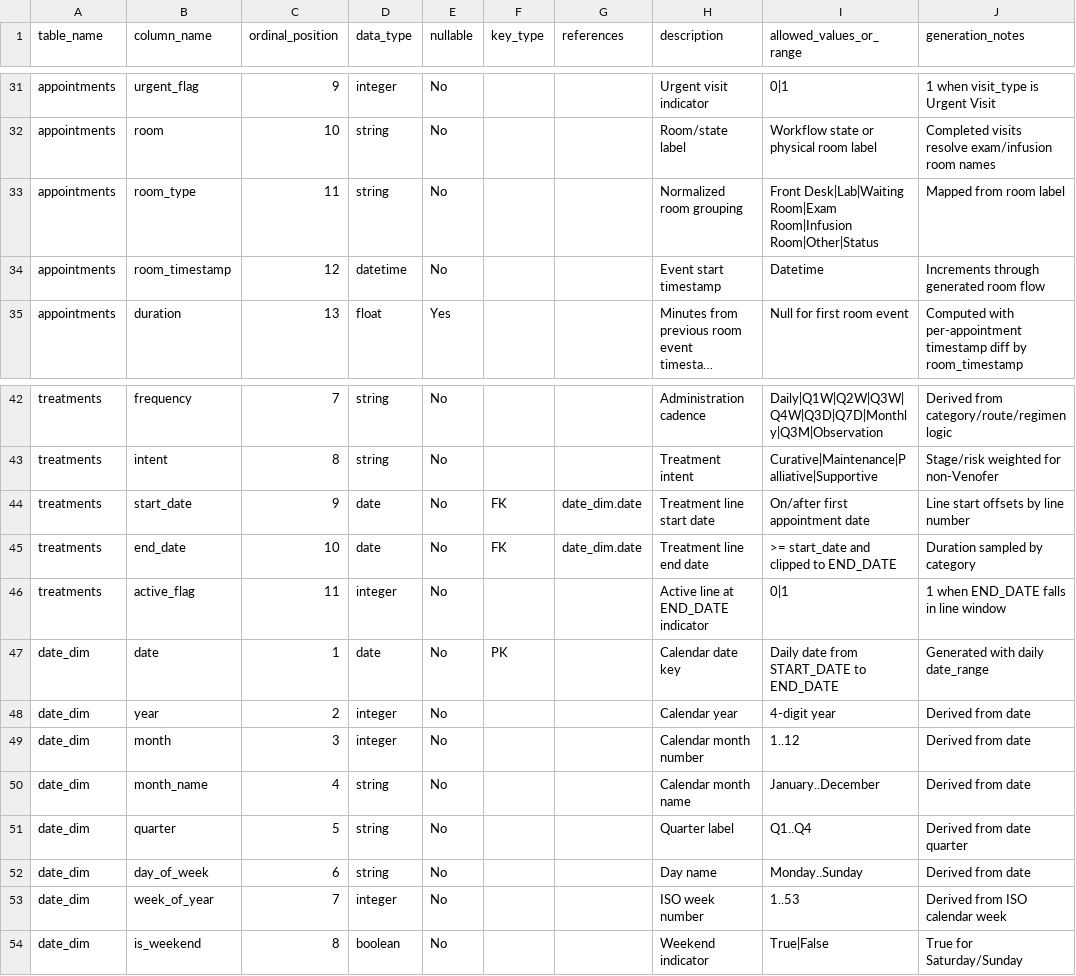
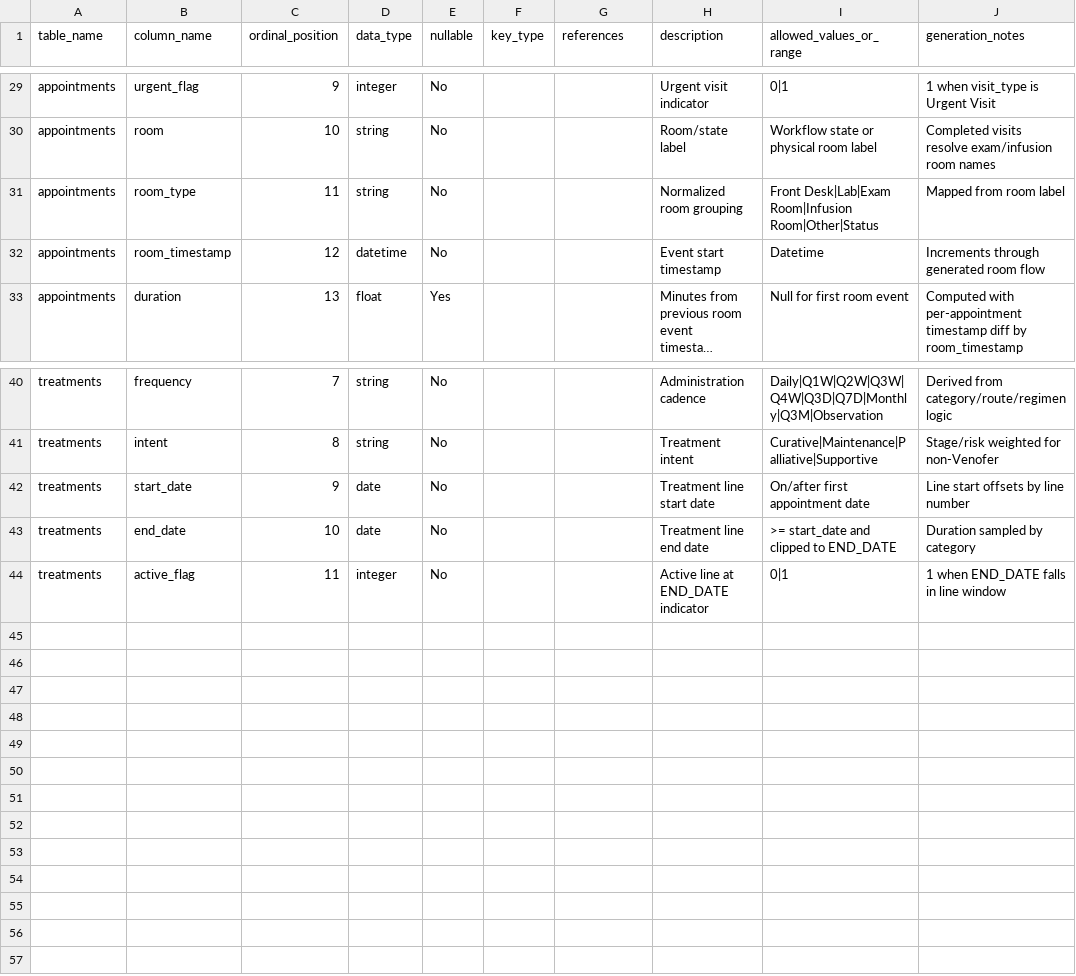
Before and after one commit to andyguo0228/healthcare_operations_analysis, a CSV file: DATA_DICTIONARY.csv, drawn as a sheet; only a part is shown, gaps mark what is left out; long unchanged cells end in …; the diff covers the shown part only.

Commit message:
- Add DAX to highlight min and max values. - Update readme and data dictionary.

```diff
--- a/DATA_DICTIONARY.csv
+++ b/DATA_DICTIONARY.csv
@@ -32,3 +30,3 @@ appointments,urgent_flag,9,integer,No,,,Urgent visit indicator,0|1,1 when visit_
 appointments,room,10,string,No,,,Room/state label,"Workflow state or physical room label",Completed visits resolve exam/infusion room names
-appointments,room_type,11,string,No,,,Normalized room grouping,"Front Desk|Lab|Waiting Room|Exam Room|Infusion Room|Other|Status",Mapped from room label
+appointments,room_type,11,string,No,,,Normalized room grouping,"Front Desk|Lab|Exam Room|Infusion Room|Other|Status",Mapped from room label
 appointments,room_timestamp,12,datetime,No,,,Event start timestamp,Datetime,Increments through generated room flow
@@ -43,12 +41,4 @@ treatments,frequency,7,string,No,,,Administration cadence,"Daily|Q1W|Q2W|Q3W|Q4W
 treatments,intent,8,string,No,,,Treatment intent,"Curative|Maintenance|Palliative|Supportive",Stage/risk weighted for non-Venofer
-treatments,start_date,9,date,No,FK,date_dim.date,Treatment line start date,On/after first appointment date,Line start offsets by line number
-treatments,end_date,10,date,No,FK,date_dim.date,Treatment line end date,>= start_date and clipped to END_DATE,Duration sampled by category
+treatments,start_date,9,date,No,,,Treatment line start date,On/after first appointment date,Line start offsets by line number
+treatments,end_date,10,date,No,,,Treatment line end date,>= start_date and clipped to END_DATE,Duration sampled by category
 treatments,active_flag,11,integer,No,,,Active line at END_DATE indicator,0|1,1 when END_DATE falls in line window
-date_dim,date,1,date,No,PK,,Calendar date key,Daily date from START_DATE to END_DATE,Generated with daily date_range
-date_dim,year,2,integer,No,,,Calendar year,4-digit year,Derived from date
-date_dim,month,3,integer,No,,,Calendar month number,1..12,Derived from date
-date_dim,month_name,4,string,No,,,Calendar month name,January..December,Derived from date
-date_dim,quarter,5,string,No,,,Quarter label,Q1..Q4,Derived from date quarter
-date_dim,day_of_week,6,string,No,,,Day name,Monday..Sunday,Derived from date
-date_dim,week_of_year,7,integer,No,,,ISO week number,1..53,Derived from ISO calendar week
-date_dim,is_weekend,8,boolean,No,,,Weekend indicator,True|False,True for Saturday/Sunday
```
Also changed, not shown: 2 removed rows and 13 edited cells elsewhere in this file, data/providers.csv, 12 other files.
